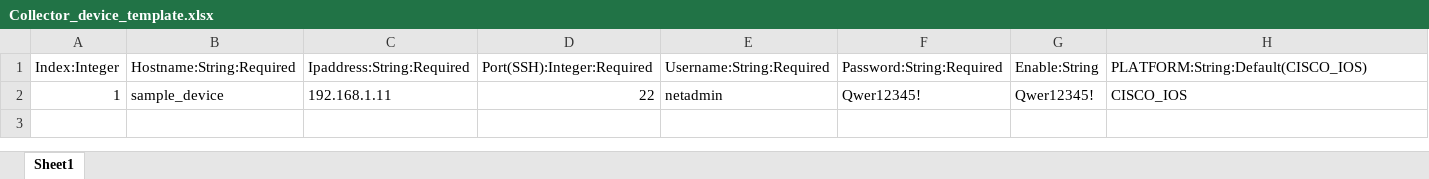
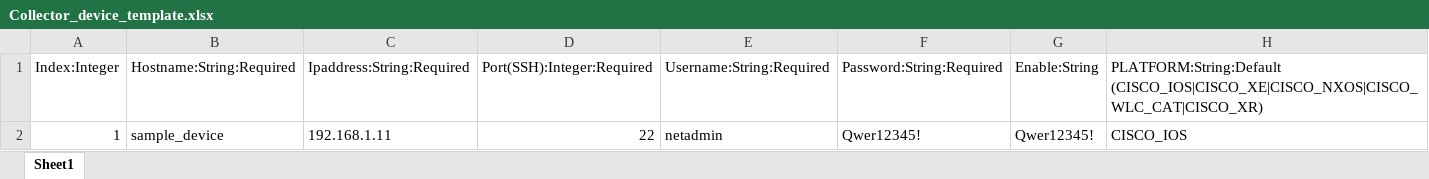
Before and after one commit to ispope45/LogCollector, an Excel workbook: Data/Collector_device_template.xlsx, sheet Sheet1, drawn as a sheet; values as stored, in another font and other column widths than the file's, no borders; ↵ is a line break in a cell; the diff names each change by its address in the sheet, - before the commit and + after, or states it on an @@ line.

```diff
--- a/Data/Collector_device_template.xlsx (sheet Sheet1)
+++ b/Data/Collector_device_template.xlsx (sheet Sheet1)
-H1: PLATFORM:String:Default(CISCO_IOS)
+H1: PLATFORM:String:Default ↵ (CISCO_IOS|CISCO_XE|CISCO_NXOS|CISCO_WLC_CAT|CISCO_XR)
```
Also changed, not shown: Collector_device_src.xlsx, 10 other files.
